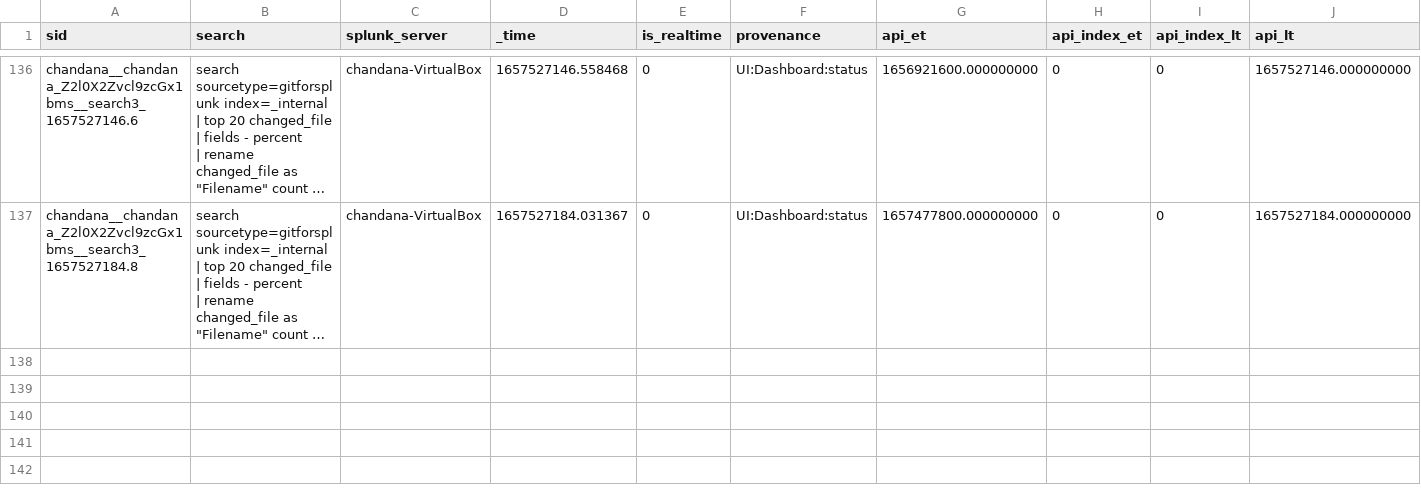
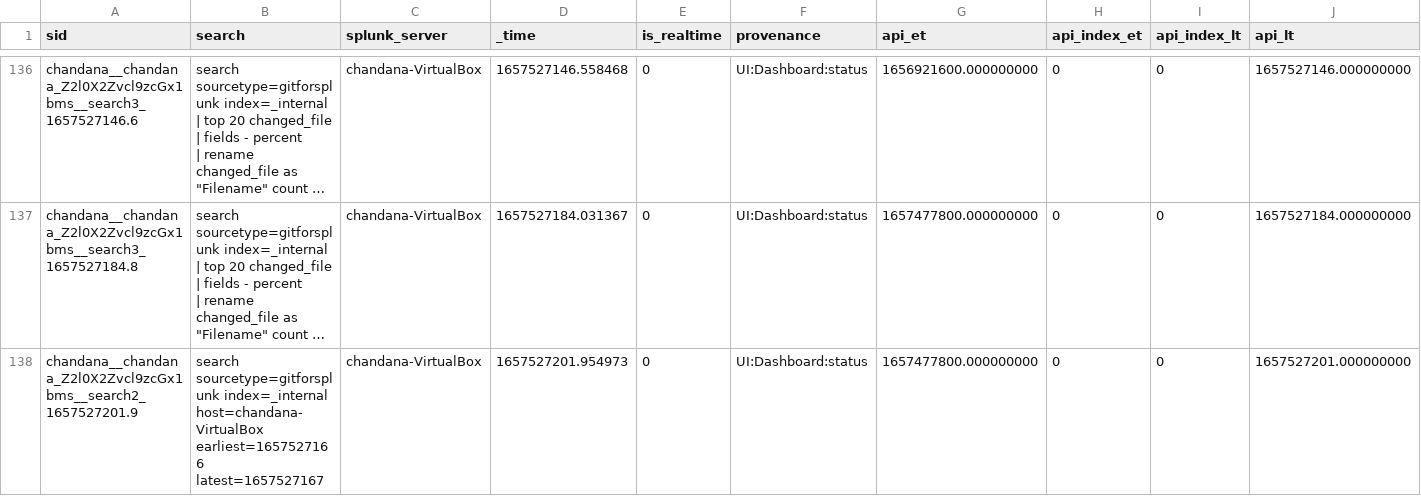
Before and after one commit to chanxxx1999/chandana, a CSV file: users/chandana/git_for_splunk/history/chandana-VirtualBox.csv, drawn as a sheet; only a part is shown, gaps mark what is left out; long unchanged cells end in …; rows hold the shown columns only; the diff names each change by its address in the sheet, - before the commit and + after, or states it on an @@ line.

Commit message:
Auto: 215 MB,  1 file changed, 1 insertion(+)

```diff
--- a/users/chandana/git_for_splunk/history/chandana-VirtualBox.csv
+++ b/users/chandana/git_for_splunk/history/chandana-VirtualBox.csv
+row 138: chandana__chandana_Z2l0X2Zvcl9zcGx1bms__search2_1657527201.9 | search sourcetype=gitforsplunk index=_internal host=chandana-VirtualBox earliest=1657527166 latest=1657527167 | chandana-VirtualBox | 1657527201.954973 | 0 | UI:Dashboard:status | 1657477800.000000000 | 0 | 0 | 1657527201.000000000
```
